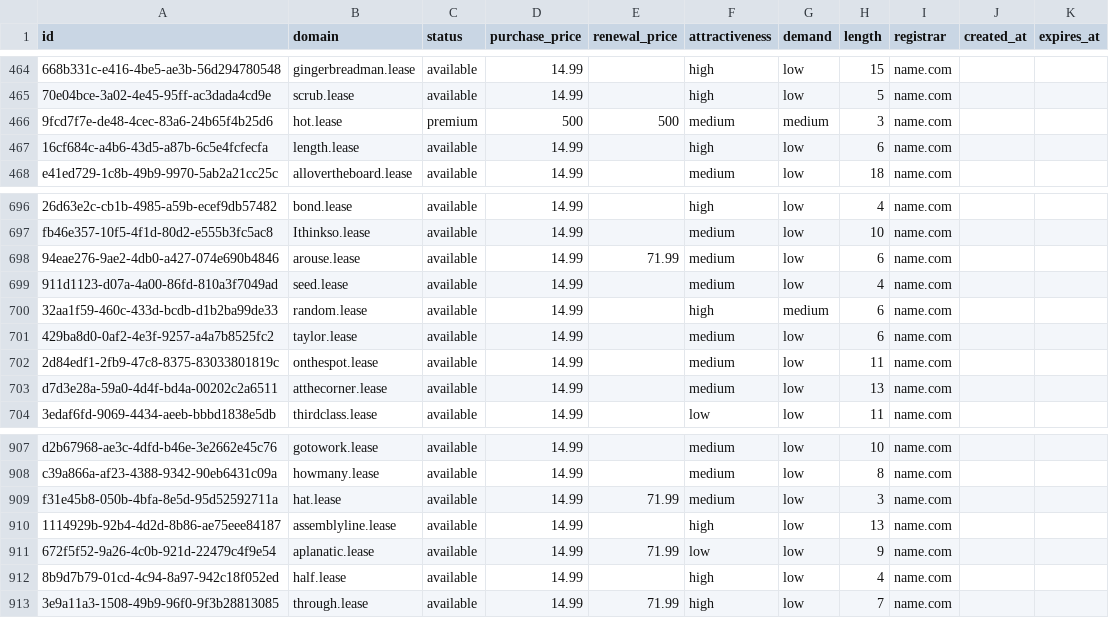
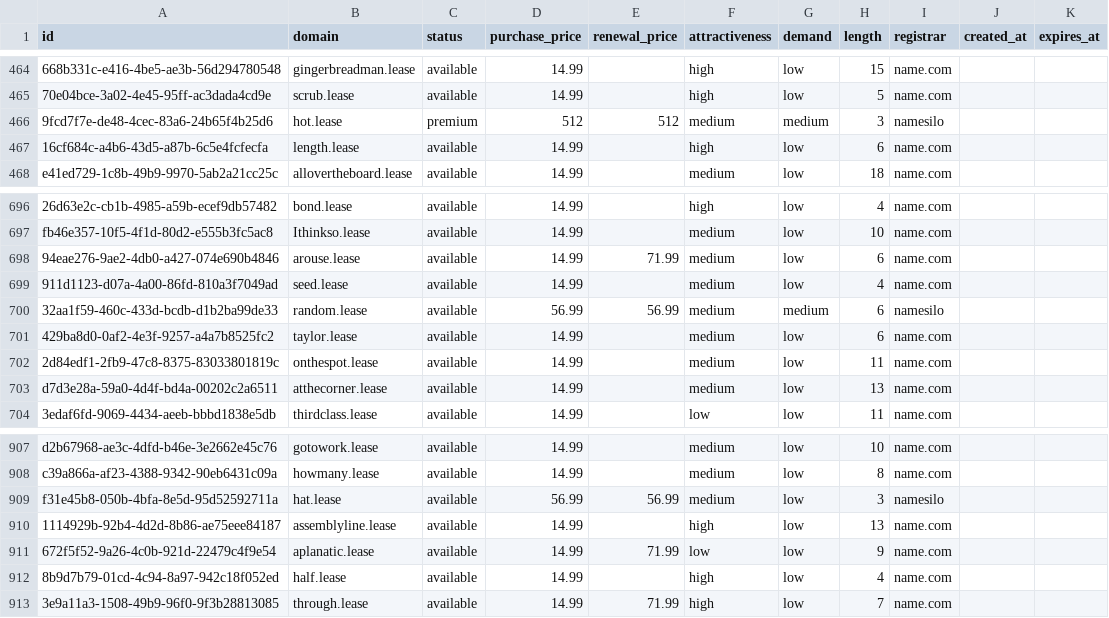
Before and after one commit to UniqueDomains/lease-oneword-domains, a CSV file: lease.csv, drawn as a sheet; only a part is shown, gaps mark what is left out; the diff names each change by its address in the sheet, - before the commit and + after, or states it on an @@ line.

Commit message:
Domains update

```diff
--- a/lease.csv
+++ b/lease.csv
-D466 (purchase_price): 500
+D466 (purchase_price): 512
-E466 (renewal_price): 500
+E466 (renewal_price): 512
-I466 (registrar): name.com
+I466 (registrar): namesilo
-D700 (purchase_price): 14.99
+D700 (purchase_price): 56.99
-E700 (renewal_price): (empty)
+E700 (renewal_price): 56.99
-F700 (attractiveness): high
+F700 (attractiveness): medium
-I700 (registrar): name.com
+I700 (registrar): namesilo
-D909 (purchase_price): 14.99
+D909 (purchase_price): 56.99
-E909 (renewal_price): 71.99
+E909 (renewal_price): 56.99
-I909 (registrar): name.com
+I909 (registrar): namesilo
```
Also changed, not shown: 4 other files.
